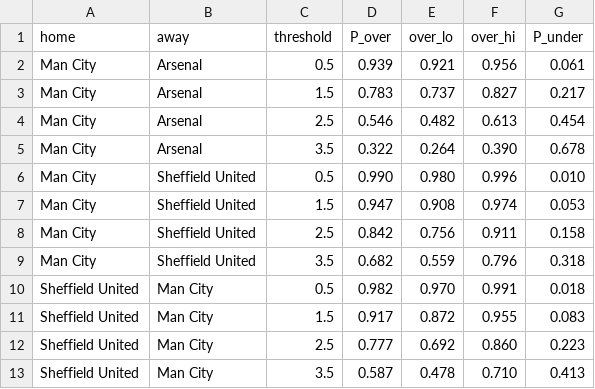
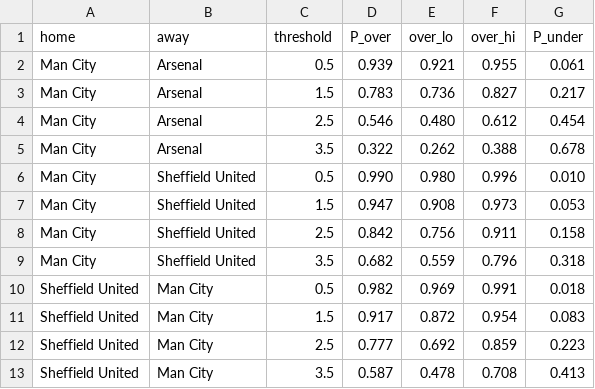
Before and after one commit to Lucas987987/premierleague-betting, a CSV file: data/model/sample_predictions_ou.csv, drawn as a sheet.

```diff
--- a/data/model/sample_predictions_ou.csv
+++ b/data/model/sample_predictions_ou.csv
@@ -1,13 +1,13 @@
 home,away,threshold,P_over,over_lo,over_hi,P_under
-Man City,Arsenal,0.5,0.939,0.921,0.956,0.061
-Man City,Arsenal,1.5,0.783,0.737,0.827,0.217
-Man City,Arsenal,2.5,0.546,0.482,0.613,0.454
-Man City,Arsenal,3.5,0.322,0.264,0.390,0.678
+Man City,Arsenal,0.5,0.939,0.921,0.955,0.061
+Man City,Arsenal,1.5,0.783,0.736,0.827,0.217
+Man City,Arsenal,2.5,0.546,0.480,0.612,0.454
+Man City,Arsenal,3.5,0.322,0.262,0.388,0.678
 Man City,Sheffield United,0.5,0.990,0.980,0.996,0.010
-Man City,Sheffield United,1.5,0.947,0.908,0.974,0.053
+Man City,Sheffield United,1.5,0.947,0.908,0.973,0.053
 Man City,Sheffield United,2.5,0.842,0.756,0.911,0.158
 Man City,Sheffield United,3.5,0.682,0.559,0.796,0.318
-Sheffield United,Man City,0.5,0.982,0.970,0.991,0.018
-Sheffield United,Man City,1.5,0.917,0.872,0.955,0.083
-Sheffield United,Man City,2.5,0.777,0.692,0.860,0.223
-Sheffield United,Man City,3.5,0.587,0.478,0.710,0.413
+Sheffield United,Man City,0.5,0.982,0.969,0.991,0.018
+Sheffield United,Man City,1.5,0.917,0.872,0.954,0.083
+Sheffield United,Man City,2.5,0.777,0.692,0.859,0.223
+Sheffield United,Man City,3.5,0.587,0.478,0.708,0.413
```
Also changed, not shown: data/model/sample_predictions_bayes.csv, data/model/team_ratings_bayes.csv, 2 other files.
